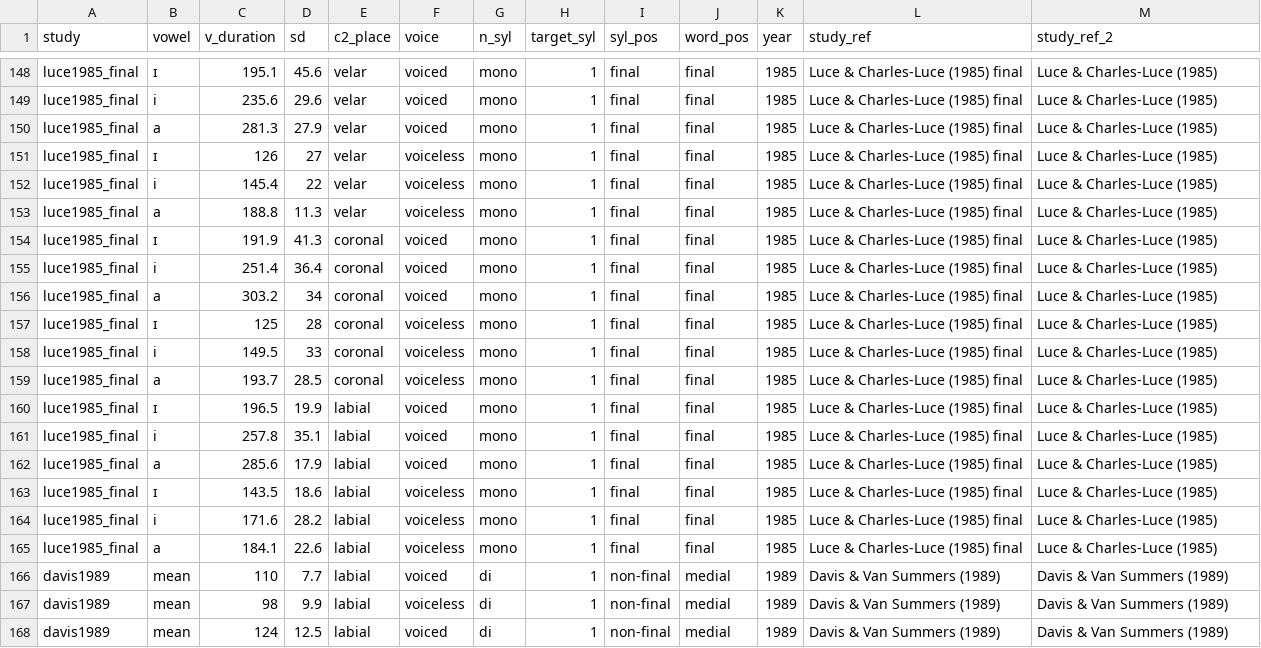
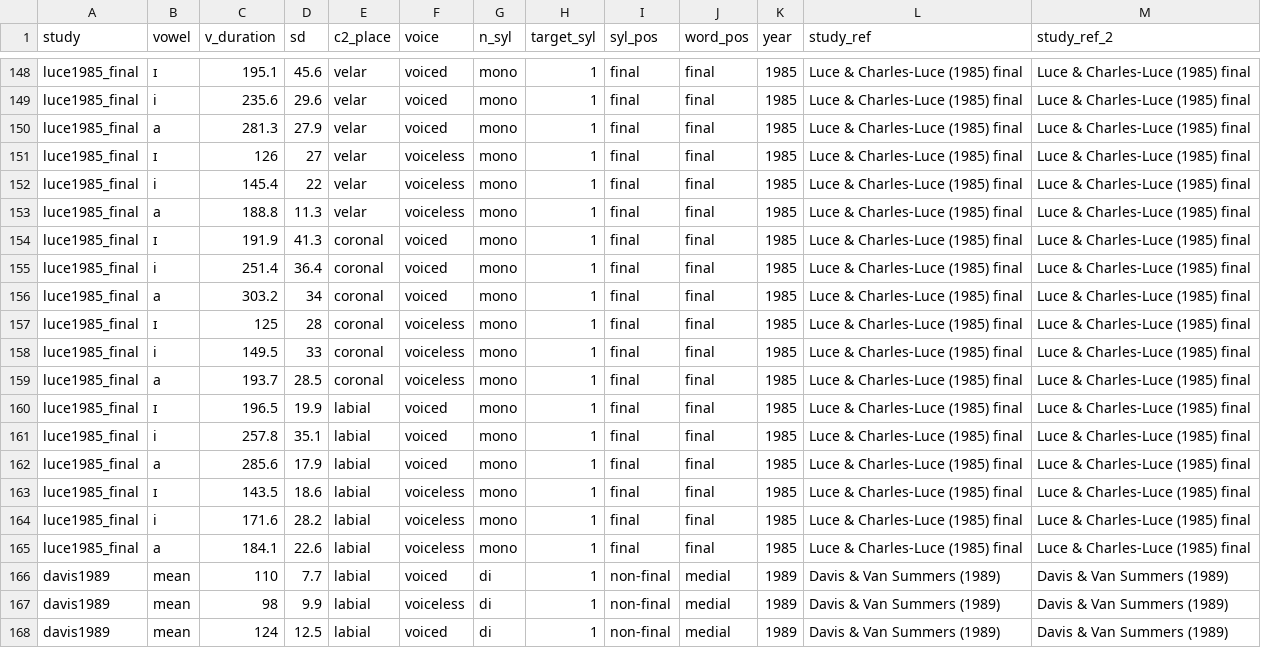
Before and after one commit to stefanocoretta/phd-project, a CSV file: english-ve-meta/stressed.csv, drawn as a sheet; only a part is shown, gaps mark what is left out; the diff covers the shown part only; the diff names each change by its address in the sheet, - before the commit and + after, or states it on an @@ line.

Commit message:
Update stressed.csv
Fix wrong study ref 2.

```diff
--- a/english-ve-meta/stressed.csv
+++ b/english-ve-meta/stressed.csv
-M148:M165 (study_ref_2): Luce & Charles-Luce (1985)
+M148:M165 (study_ref_2): Luce & Charles-Luce (1985) final
```
Also changed, not shown: 54 edited cells elsewhere in this file.
